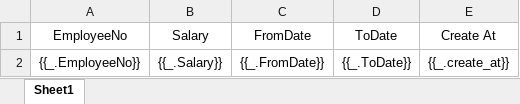
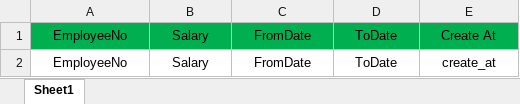
Before and after one commit to hsu-net/db-export-spreadsheet, an Excel workbook: sample/Hsu.Db.Export.Spreadsheet.Worker/ExportTemplate.xlsx, sheet Sheet1, drawn as a sheet; values as stored, in another font and other column widths than the file's, no borders; removed rows and columns are numbered as before the commit, all else as after; the diff names each change by its address in the sheet, - before the commit and + after, or states it on an @@ line.

Commit message:
Refactor export service to support chunk query with only one iteration

```diff
--- a/sample/Hsu.Db.Export.Spreadsheet.Worker/ExportTemplate.xlsx (sheet Sheet1)
+++ b/sample/Hsu.Db.Export.Spreadsheet.Worker/ExportTemplate.xlsx (sheet Sheet1)
-A1:E1 fill: none
+A1:E1 fill: #00B050
-row 2: {{_.EmployeeNo}} | {{_.Salary}} | {{_.FromDate}} | {{_.ToDate}} | {{_.create_at}}
+row 2: EmployeeNo | Salary | FromDate | ToDate | create_at
```
Also changed, not shown: 25 other files.
